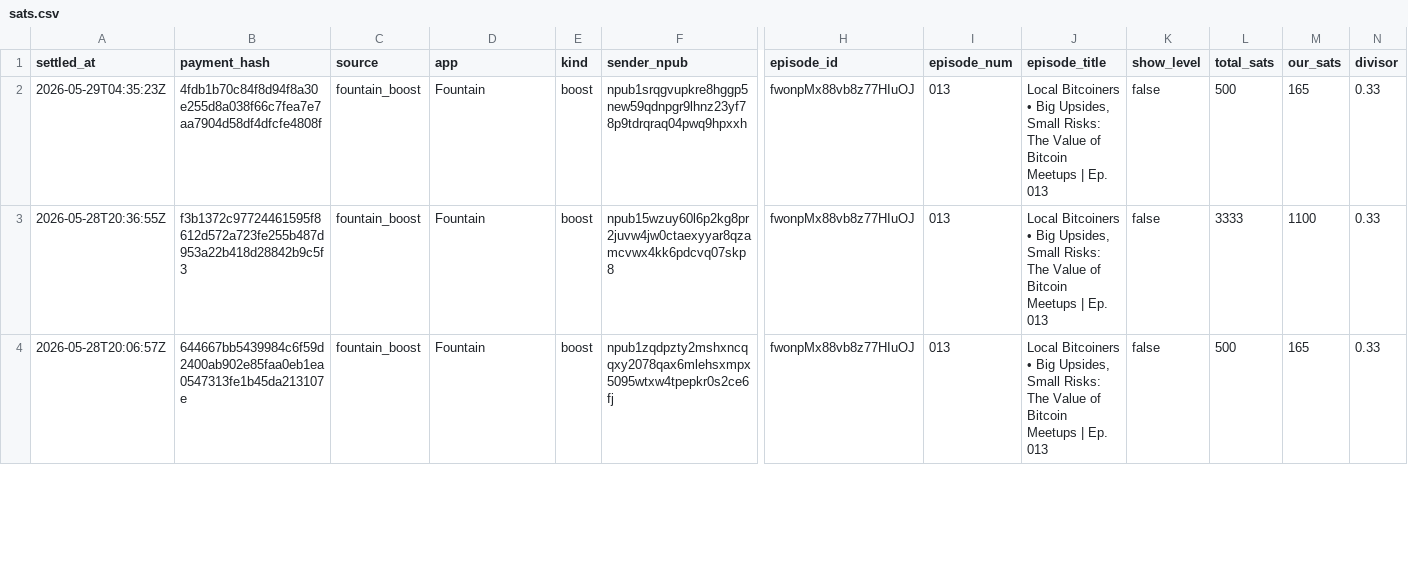
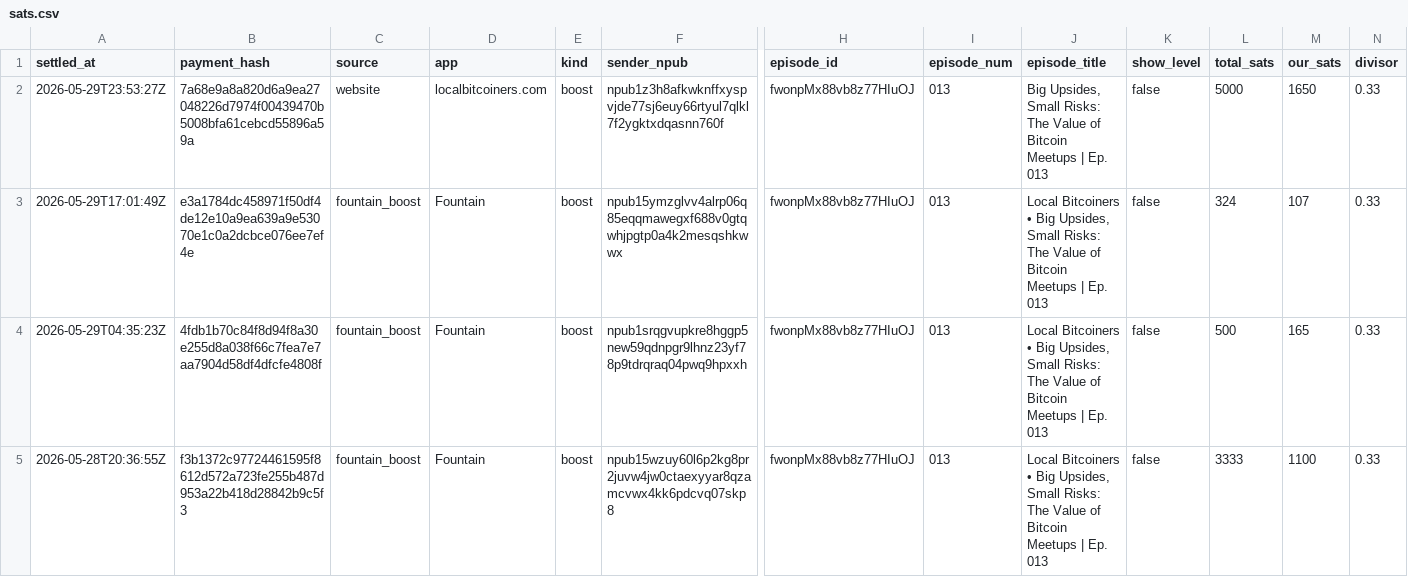
Before and after one commit to ChadFarrow/localbitcoiners, a CSV file: data/sats.csv, drawn as a sheet; only a part is shown, gaps mark what is left out; the shorter side is filled out with more unchanged rows; rows hold the shown columns only; the diff names each change by its address in the sheet, - before the commit and + after, or states it on an @@ line.

```diff
--- a/data/sats.csv
+++ b/data/sats.csv
+row 2: 2026-05-29T23:53:27Z | 7a68e9a8a820d6a9ea27048226d7974f00439470b5008bfa61cebcd55896a59a | website | localbitcoiners.com | boost | npub1z3h8afkwknffxyspvjde77sj6euy66rtyul7qlkl7f2ygktxdqasnn760f | fwonpMx88vb8z77HIuOJ | 013 | Big Upsides, Small Risks: The Value of Bitcoin Meetups | Ep. 013 | false | 5000 | 1650 | 0.33
+row 3: 2026-05-29T17:01:49Z | e3a1784dc458971f50df4de12e10a9ea639a9e53070e1c0a2dcbce076ee7ef4e | fountain_boost | Fountain | boost | npub15ymzglvv4alrp06q85eqqmawegxf688v0gtqwhjpgtp0a4k2mesqshkwwx | fwonpMx88vb8z77HIuOJ | 013 | Local Bitcoiners • Big Upsides, Small Risks: The Value of Bitcoin Meetups | Ep. 013 | false | 324 | 107 | 0.33
```
Also changed, not shown: data/fountain-api.csv, data/zaps.csv, 3 other files.
